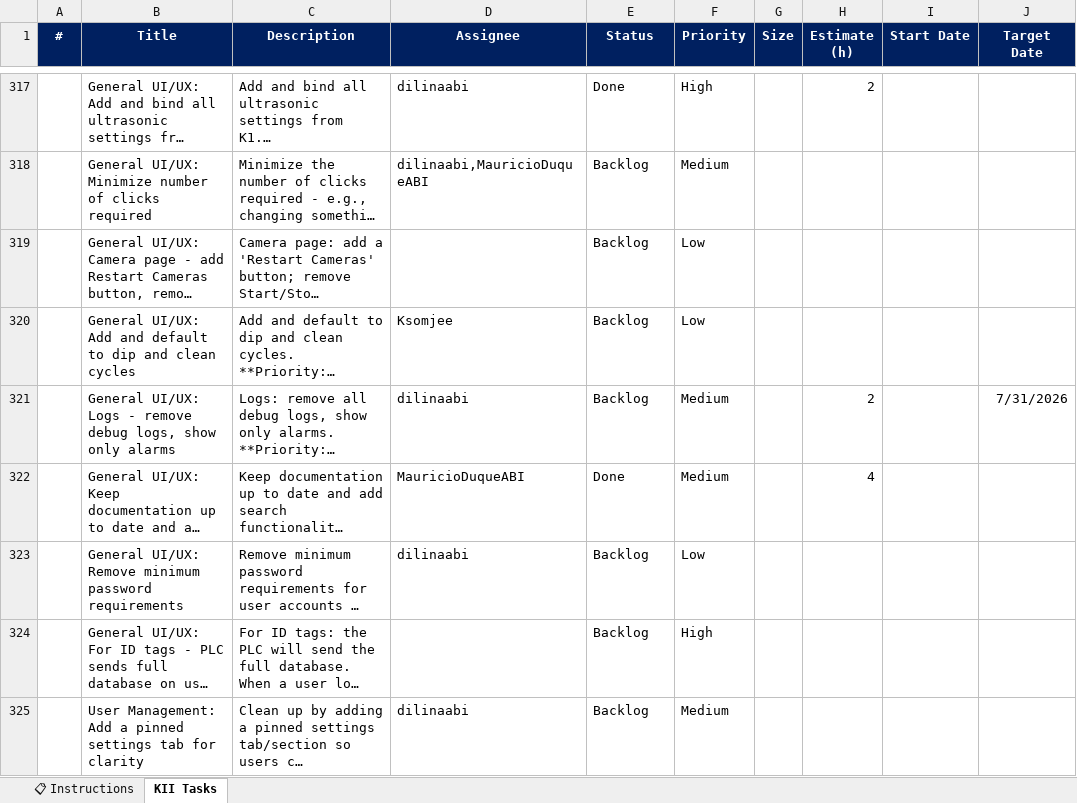
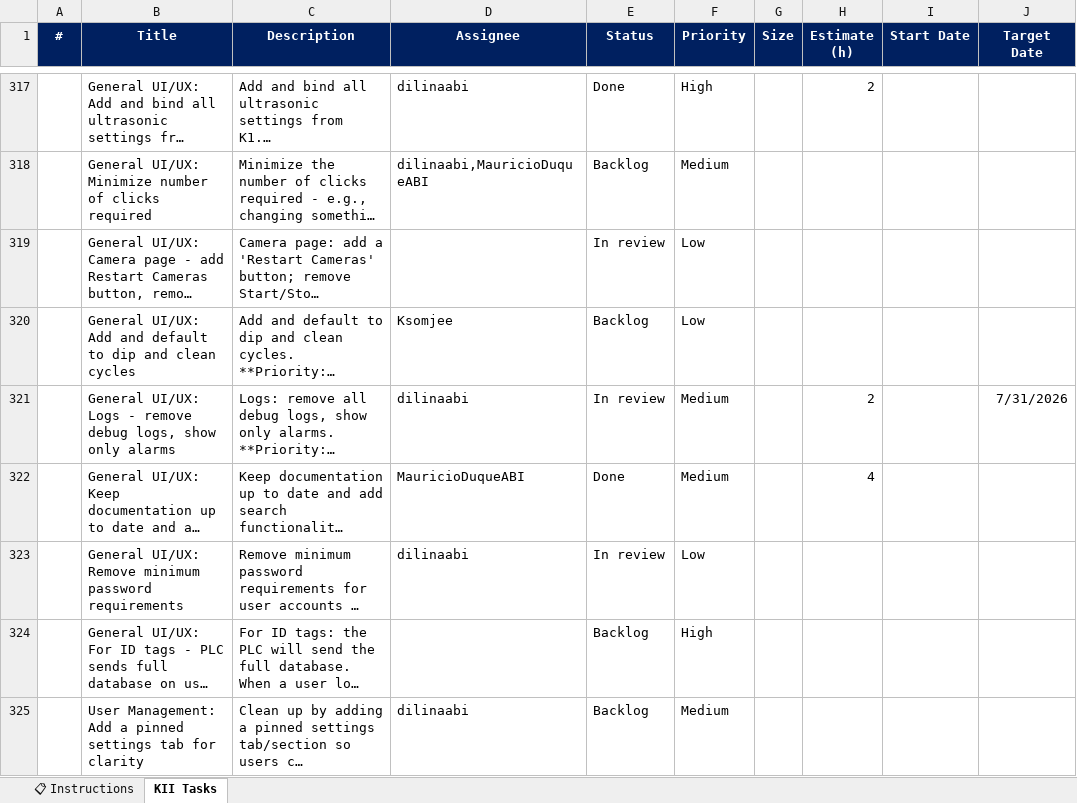
Before and after one commit to MauricioDuqueABI/Project-timesheet, an Excel workbook: project_time_sheet.xlsx, sheet KII Tasks, drawn as a sheet; only a part is shown, gaps mark what is left out; long unchanged cells end in …; values as stored, in another font and other column widths than the file's, no borders; conditional formats not drawn; the diff covers the shown part only; the diff names each change by its address in the sheet, - before the commit and + after, or states it on an @@ line.

```diff
--- a/project_time_sheet.xlsx (sheet KII Tasks)
+++ b/project_time_sheet.xlsx (sheet KII Tasks)
-E319 (Status): Backlog
+E319 (Status): In review
-E321 (Status): Backlog
+E321 (Status): In review
-E323 (Status): Backlog
+E323 (Status): In review
```
Also changed, not shown: 23 added rows and 7 edited cells elsewhere in this sheet, 2 other files.
